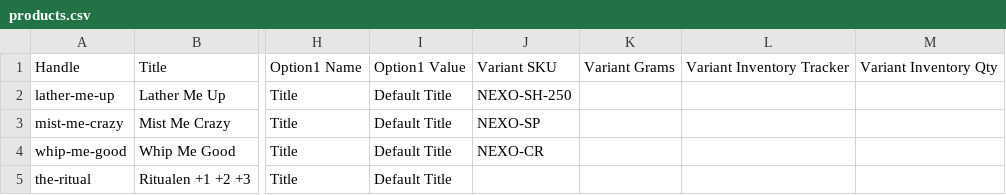
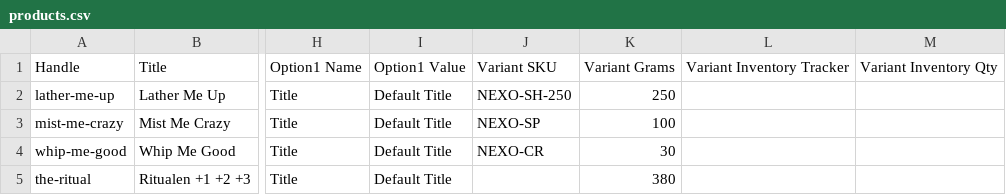
Before and after one commit to Fazliilzaf/nexo-webshop, a CSV file: production/import/products.csv, drawn as a sheet; only a part is shown, gaps mark what is left out; the diff names each change by its address in the sheet, - before the commit and + after, or states it on an @@ line.

```diff
--- a/production/import/products.csv
+++ b/production/import/products.csv
-K2: (empty)
+K2: 250
-K3: (empty)
+K3: 100
-K4: (empty)
+K4: 30
-K5: (empty)
+K5: 380
```
Also changed, not shown: 2 other files.
